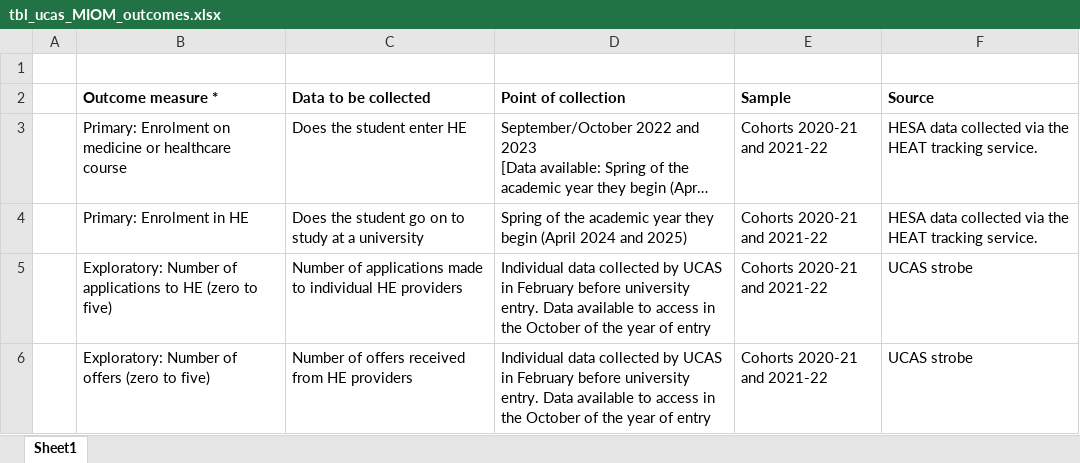
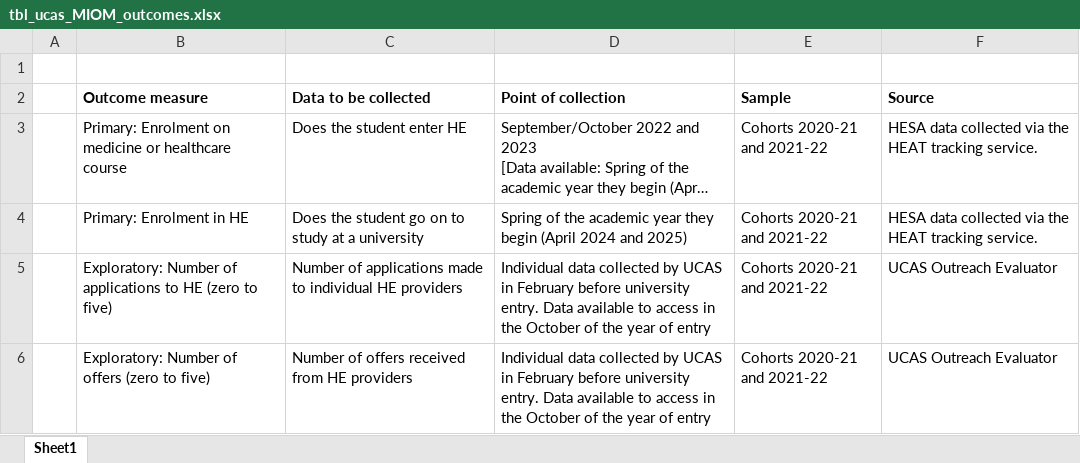
Before and after one commit to taso-he/technicalguide, an Excel workbook: administrative-database-guidance/data/tbl_ucas_MIOM_outcomes.xlsx, sheet Sheet1, drawn as a sheet; long unchanged cells end in …; values as stored, in another font and other column widths than the file's, no borders; the diff names each change by its address in the sheet, - before the commit and + after, or states it on an @@ line.

Commit message:
Edited to change mention of Strobe to Outreach Evaluator.

```diff
--- a/administrative-database-guidance/data/tbl_ucas_MIOM_outcomes.xlsx (sheet Sheet1)
+++ b/administrative-database-guidance/data/tbl_ucas_MIOM_outcomes.xlsx (sheet Sheet1)
-B2: Outcome measure *
+B2: Outcome measure
-F5:F6 (Source): UCAS strobe
+F5:F6 (Source): UCAS Outreach Evaluator
```
Also changed, not shown: 1 other file.
